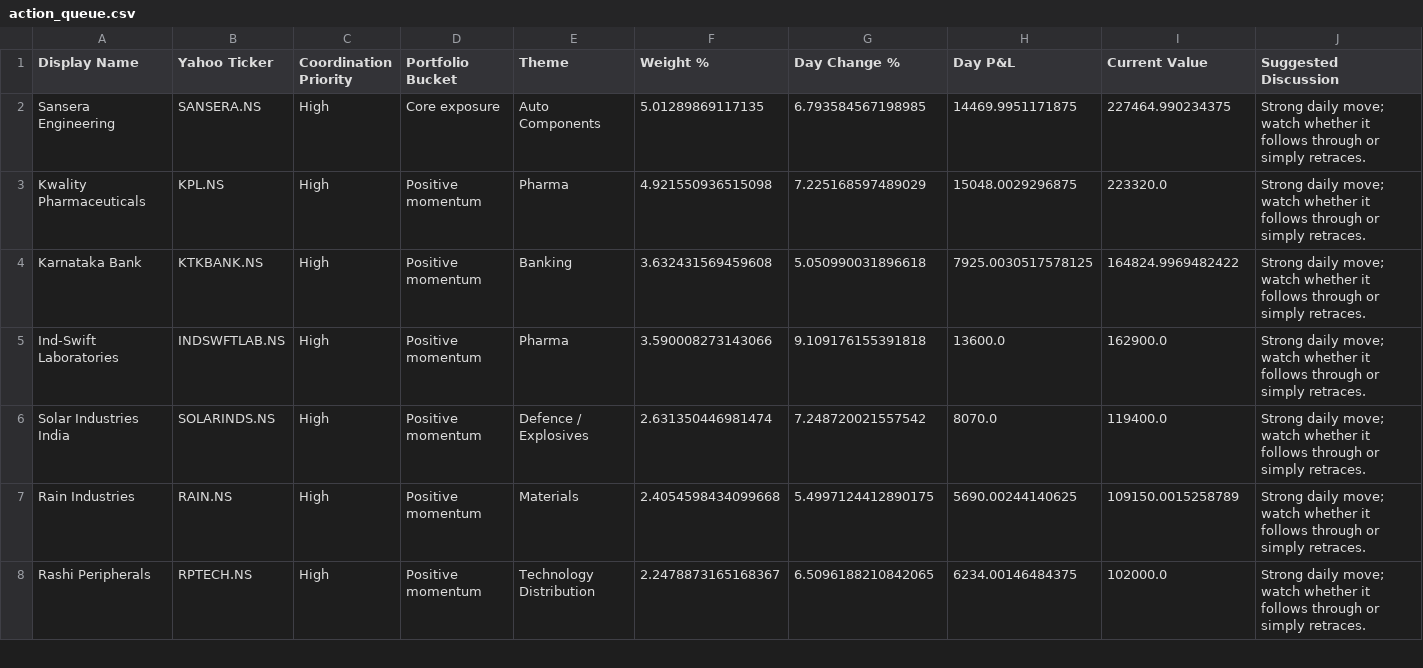
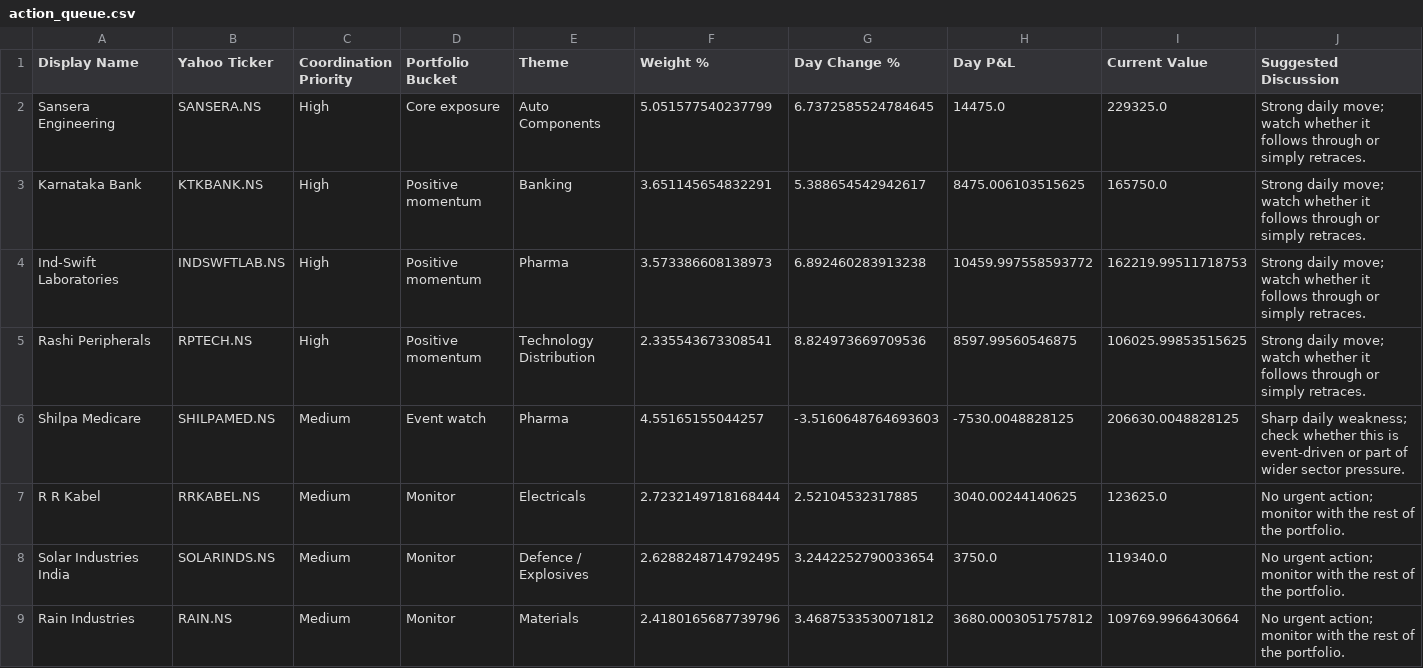
Before and after one commit to hvj7p7shkv-hub/anshuman-portfolio-dashboard, a CSV file: data/action_queue.csv, drawn as a sheet; only a part is shown; the diff covers the shown part only.

```diff
--- a/data/action_queue.csv
+++ b/data/action_queue.csv
@@ -1,8 +1,9 @@
 Display Name,Yahoo Ticker,Coordination Priority,Portfolio Bucket,Theme,Weight %,Day Change %,Day P&L,Current Value,Suggested Discussion
-Sansera Engineering,SANSERA.NS,High,Core exposure,Auto Components,5.01289869117135,6.793584567198985,14469.9951171875,227464.990234375,Strong daily move; watch whether it follows through or simply retraces.
-Kwality Pharmaceuticals,KPL.NS,High,Positive momentum,Pharma,4.921550936515098,7.225168597489029,15048.0029296875,223320.0,Strong daily move; watch whether it follows through or simply retraces.
-Karnataka Bank,KTKBANK.NS,High,Positive momentum,Banking,3.632431569459608,5.050990031896618,7925.0030517578125,164824.9969482422,Strong daily move; watch whether it follows through or simply retraces.
-Ind-Swift Laboratories,INDSWFTLAB.NS,High,Positive momentum,Pharma,3.590008273143066,9.109176155391818,13600.0,162900.0,Strong daily move; watch whether it follows through or simply retraces.
-Solar Industries India,SOLARINDS.NS,High,Positive momentum,Defence / Explosives,2.631350446981474,7.248720021557542,8070.0,119400.0,Strong daily move; watch whether it follows through or simply retraces.
-Rain Industries,RAIN.NS,High,Positive momentum,Materials,2.4054598434099668,5.4997124412890175,5690.00244140625,109150.0015258789,Strong daily move; watch whether it follows through or simply retraces.
-Rashi Peripherals,RPTECH.NS,High,Positive momentum,Technology Distribution,2.2478873165168367,6.5096188210842065,6234.00146484375,102000.0,Strong daily move; watch whether it follows through or simply retraces.
+Sansera Engineering,SANSERA.NS,High,Core exposure,Auto Components,5.051577540237799,6.7372585524784645,14475.0,229325.0,Strong daily move; watch whether it follows through or simply retraces.
+Karnataka Bank,KTKBANK.NS,High,Positive momentum,Banking,3.651145654832291,5.388654542942617,8475.006103515625,165750.0,Strong daily move; watch whether it follows through or simply retraces.
+Ind-Swift Laboratories,INDSWFTLAB.NS,High,Positive momentum,Pharma,3.573386608138973,6.892460283913238,10459.997558593772,162219.99511718753,Strong daily move; watch whether it follows through or simply retraces.
+Rashi Peripherals,RPTECH.NS,High,Positive momentum,Technology Distribution,2.335543673308541,8.824973669709536,8597.99560546875,106025.99853515625,Strong daily move; watch whether it follows through or simply retraces.
+Shilpa Medicare,SHILPAMED.NS,Medium,Event watch,Pharma,4.55165155044257,-3.5160648764693603,-7530.0048828125,206630.0048828125,Sharp daily weakness; check whether this is event-driven or part of wider sector pressure.
+R R Kabel,RRKABEL.NS,Medium,Monitor,Electricals,2.7232149718168444,2.52104532317885,3040.00244140625,123625.0,No urgent action; monitor with the rest of the portfolio.
+Solar Industries India,SOLARINDS.NS,Medium,Monitor,Defence / Explosives,2.6288248714792495,3.2442252790033654,3750.0,119340.0,No urgent action; monitor with the rest of the portfolio.
+Rain Industries,RAIN.NS,Medium,Monitor,Materials,2.4180165687739796,3.4687533530071812,3680.0003051757812,109769.9966430664,No urgent action; monitor with the rest of the portfolio.
```
Also changed, not shown: 1 added row, 5 removed rows and 7 edited cells elsewhere in this file, 2 other files.
